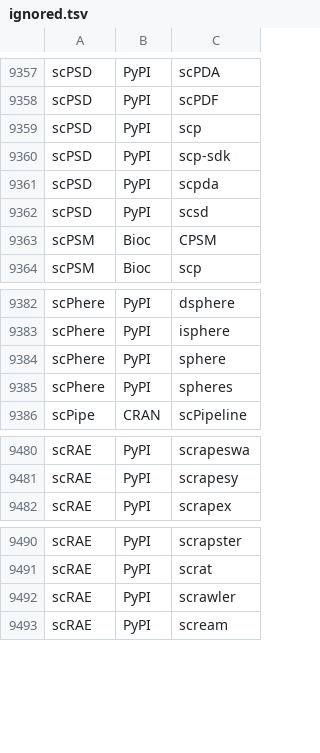
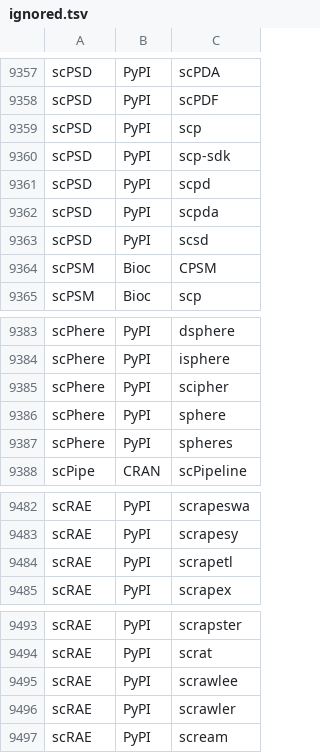
Before and after one commit to scRNA-tools/scRNA-tools, a TSV file: database/ignored.tsv, drawn as a sheet; only a part is shown, gaps mark what is left out; the diff names each change by its address in the sheet, - before the commit and + after, or states it on an @@ line.

```diff
--- a/database/ignored.tsv
+++ b/database/ignored.tsv
+row 9361: scPSD | PyPI | scpd
+row 9385: scPhere | PyPI | scipher
+row 9484: scRAE | PyPI | scrapetl
+row 9495: scRAE | PyPI | scrawlee
```
Also changed, not shown: database/repositories.tsv.
